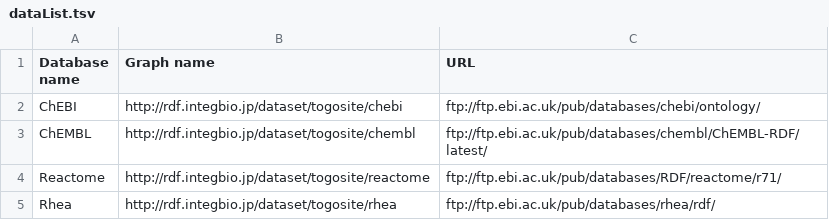
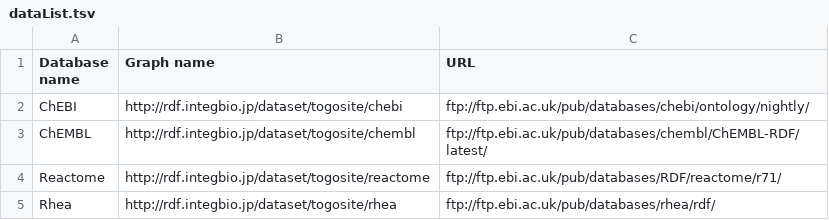
Before and after one commit to togodx/togodx-app, a TSV file: config/togosite-human/rdf/dataList.tsv, drawn as a sheet; only a part is shown.

Commit message:
nightly build for chebi

```diff
--- a/config/togosite-human/rdf/dataList.tsv
+++ b/config/togosite-human/rdf/dataList.tsv
@@ -1,3 +1,3 @@
 Database name	Graph name	URL
-ChEBI	http://rdf.integbio.jp/dataset/togosite/chebi	ftp://ftp.ebi.ac.uk/pub/databases/chebi/ontology/
+ChEBI	http://rdf.integbio.jp/dataset/togosite/chebi	ftp://ftp.ebi.ac.uk/pub/databases/chebi/ontology/nightly/
 ChEMBL	http://rdf.integbio.jp/dataset/togosite/chembl	ftp://ftp.ebi.ac.uk/pub/databases/chembl/ChEMBL-RDF/latest/
```
